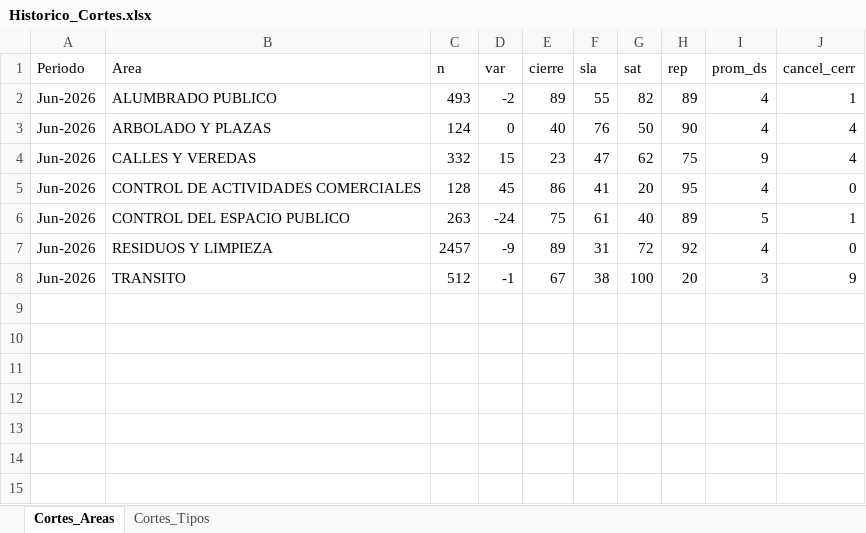
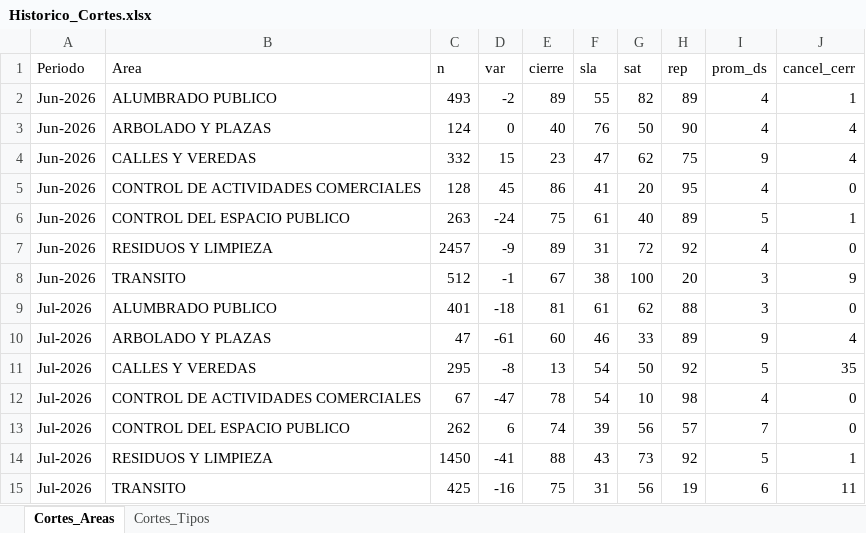
Before and after one commit to CesarZeta/Monitor_de_Gestion, an Excel workbook: Tablas/Historico_Cortes.xlsx, sheet Cortes_Areas, drawn as a sheet; values as stored, in another font and other column widths than the file's, no borders; the diff names each change by its address in the sheet, - before the commit and + after, or states it on an @@ line.

Commit message:
Historico_Cortes - siembra/append Jul-2026

```diff
--- a/Tablas/Historico_Cortes.xlsx (sheet Cortes_Areas)
+++ b/Tablas/Historico_Cortes.xlsx (sheet Cortes_Areas)
+row 9: Jul-2026 | ALUMBRADO PUBLICO | 401 | -18 | 81 | 61 | 62 | 88 | 3 | 0
+row 10: Jul-2026 | ARBOLADO Y PLAZAS | 47 | -61 | 60 | 46 | 33 | 89 | 9 | 4
+row 11: Jul-2026 | CALLES Y VEREDAS | 295 | -8 | 13 | 54 | 50 | 92 | 5 | 35
+row 12: Jul-2026 | CONTROL DE ACTIVIDADES COMERCIALES | 67 | -47 | 78 | 54 | 10 | 98 | 4 | 0
+row 13: Jul-2026 | CONTROL DEL ESPACIO PUBLICO | 262 | 6 | 74 | 39 | 56 | 57 | 7 | 0
+row 14: Jul-2026 | RESIDUOS Y LIMPIEZA | 1450 | -41 | 88 | 43 | 73 | 92 | 5 | 1
+row 15: Jul-2026 | TRANSITO | 425 | -16 | 75 | 31 | 56 | 19 | 6 | 11
```
Also changed, not shown: sheet Cortes_Tipos.
